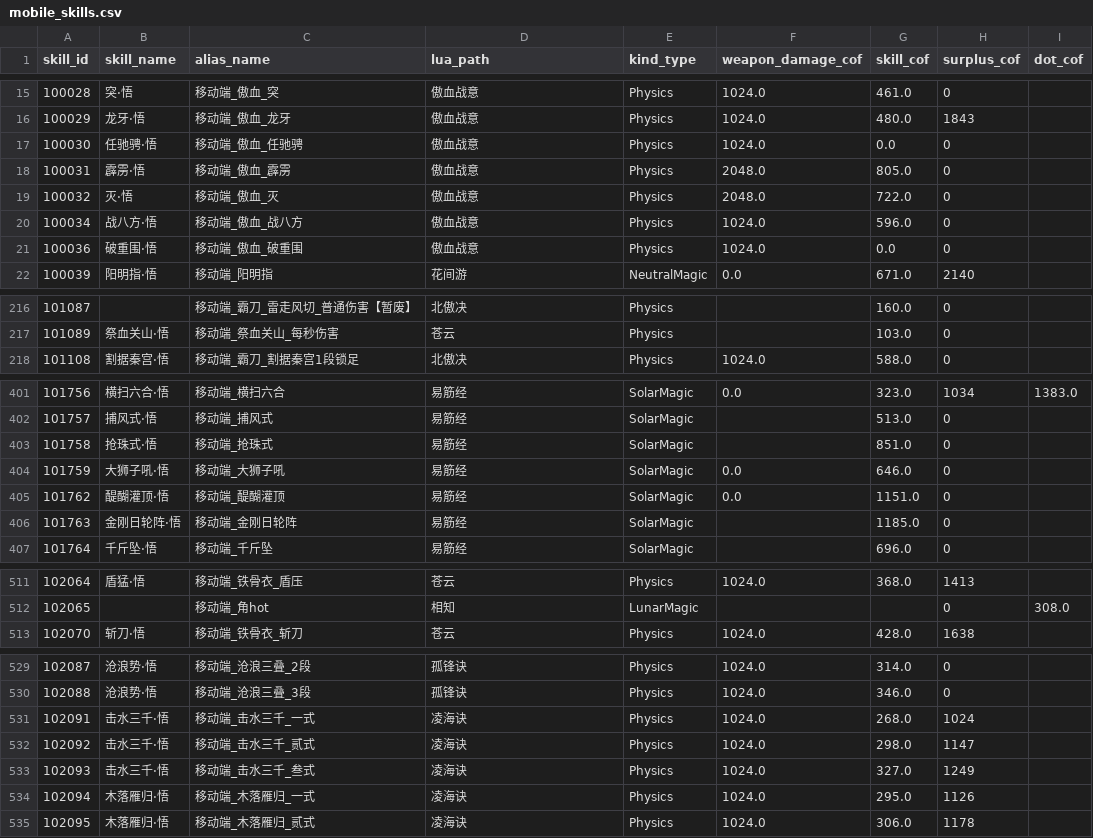
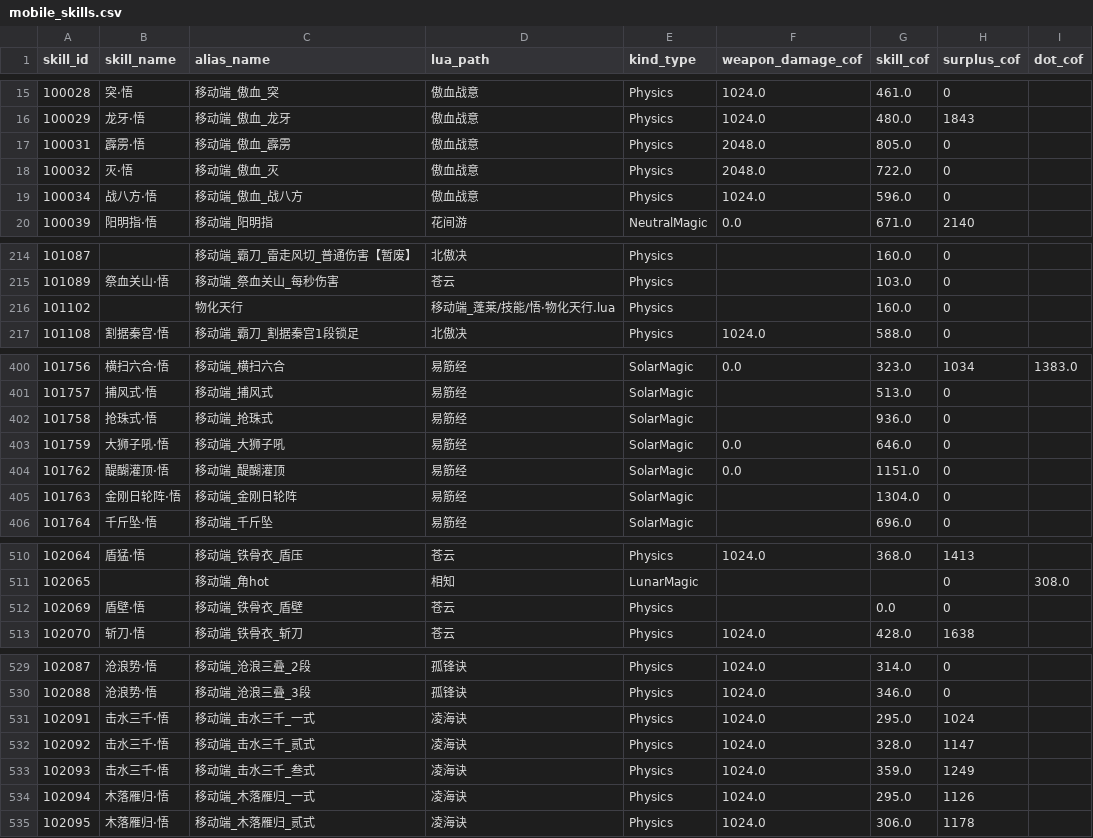
Before and after one commit to IcyTide/Formulator, a CSV file: assets/mobile_skills.csv, drawn as a sheet; only a part is shown, gaps mark what is left out; the diff covers the shown part only.

```diff
--- a/assets/mobile_skills.csv
+++ b/assets/mobile_skills.csv
@@ -16,3 +16,2 @@ skill_id,skill_name,alias_name,lua_path,kind_type,weapon_damage_cof,skill_cof,su
 100029,龙牙·悟,移动端_傲血_龙牙,傲血战意,Physics,1024.0,480.0,1843,
-100030,任驰骋·悟,移动端_傲血_任驰骋,傲血战意,Physics,1024.0,0.0,0,
 100031,霹雳·悟,移动端_傲血_霹雳,傲血战意,Physics,2048.0,805.0,0,
@@ -20,3 +19,2 @@ skill_id,skill_name,alias_name,lua_path,kind_type,weapon_damage_cof,skill_cof,su
 100034,战八方·悟,移动端_傲血_战八方,傲血战意,Physics,1024.0,596.0,0,
-100036,破重围·悟,移动端_傲血_破重围,傲血战意,Physics,1024.0,0.0,0,
 100039,阳明指·悟,移动端_阳明指,花间游,NeutralMagic,0.0,671.0,2140,
@@ -217,2 +215,3 @@ skill_id,skill_name,alias_name,lua_path,kind_type,weapon_damage_cof,skill_cof,su
 101089,祭血关山·悟,移动端_祭血关山_每秒伤害,苍云,Physics,,103.0,0,
+101102,,物化天行,移动端_蓬莱/技能/悟·物化天行.lua,Physics,,160.0,0,
 101108,割据秦宫·悟,移动端_霸刀_割据秦宫1段锁足,北傲决,Physics,1024.0,588.0,0,
@@ -402,6 +401,6 @@ skill_id,skill_name,alias_name,lua_path,kind_type,weapon_damage_cof,skill_cof,su
 101757,捕风式·悟,移动端_捕风式,易筋经,SolarMagic,,513.0,0,
-101758,抢珠式·悟,移动端_抢珠式,易筋经,SolarMagic,,851.0,0,
+101758,抢珠式·悟,移动端_抢珠式,易筋经,SolarMagic,,936.0,0,
 101759,大狮子吼·悟,移动端_大狮子吼,易筋经,SolarMagic,0.0,646.0,0,
 101762,醍醐灌顶·悟,移动端_醍醐灌顶,易筋经,SolarMagic,0.0,1151.0,0,
-101763,金刚日轮阵·悟,移动端_金刚日轮阵,易筋经,SolarMagic,,1185.0,0,
+101763,金刚日轮阵·悟,移动端_金刚日轮阵,易筋经,SolarMagic,,1304.0,0,
 101764,千斤坠·悟,移动端_千斤坠,易筋经,SolarMagic,,696.0,0,
@@ -512,2 +511,3 @@ skill_id,skill_name,alias_name,lua_path,kind_type,weapon_damage_cof,skill_cof,su
 102065,,移动端_角hot,相知,LunarMagic,,,0,308.0
+102069,盾壁·悟,移动端_铁骨衣_盾壁,苍云,Physics,,0.0,0,
 102070,斩刀·悟,移动端_铁骨衣_斩刀,苍云,Physics,1024.0,428.0,1638,
@@ -530,5 +530,5 @@ skill_id,skill_name,alias_name,lua_path,kind_type,weapon_damage_cof,skill_cof,su
 102088,沧浪势·悟,移动端_沧浪三叠_3段,孤锋诀,Physics,1024.0,346.0,0,
-102091,击水三千·悟,移动端_击水三千_一式,凌海诀,Physics,1024.0,268.0,1024,
-102092,击水三千·悟,移动端_击水三千_贰式,凌海诀,Physics,1024.0,298.0,1147,
-102093,击水三千·悟,移动端_击水三千_叁式,凌海诀,Physics,1024.0,327.0,1249,
+102091,击水三千·悟,移动端_击水三千_一式,凌海诀,Physics,1024.0,295.0,1024,
+102092,击水三千·悟,移动端_击水三千_贰式,凌海诀,Physics,1024.0,328.0,1147,
+102093,击水三千·悟,移动端_击水三千_叁式,凌海诀,Physics,1024.0,359.0,1249,
 102094,木落雁归·悟,移动端_木落雁归_一式,凌海诀,Physics,1024.0,295.0,1126,
```
Also changed, not shown: 9 edited cells elsewhere in this file, 5 other files.
